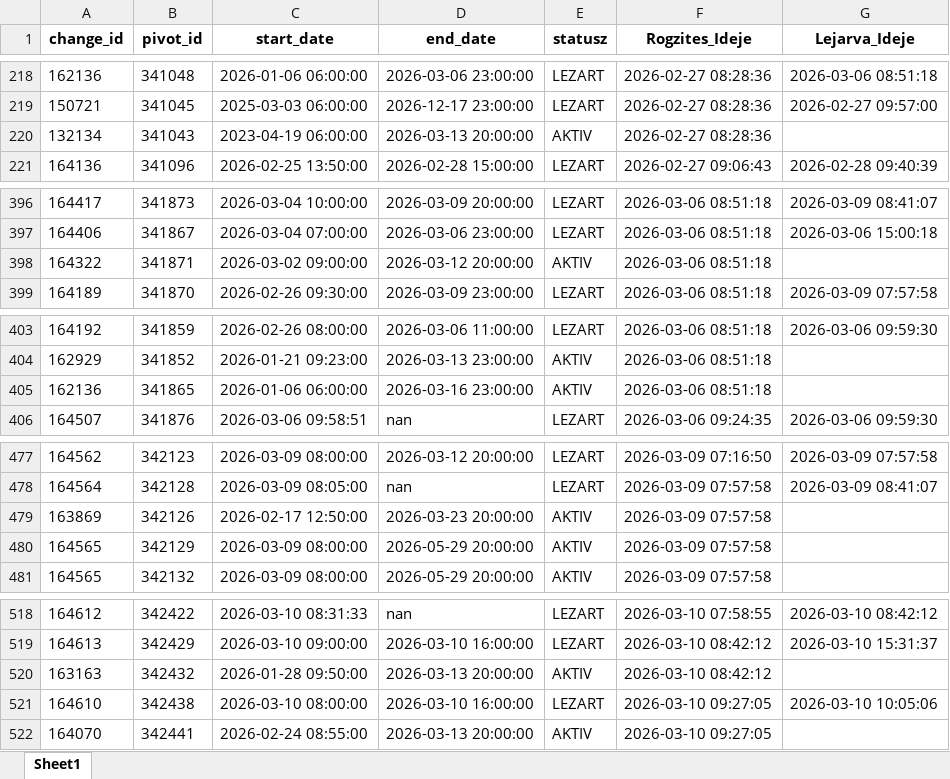
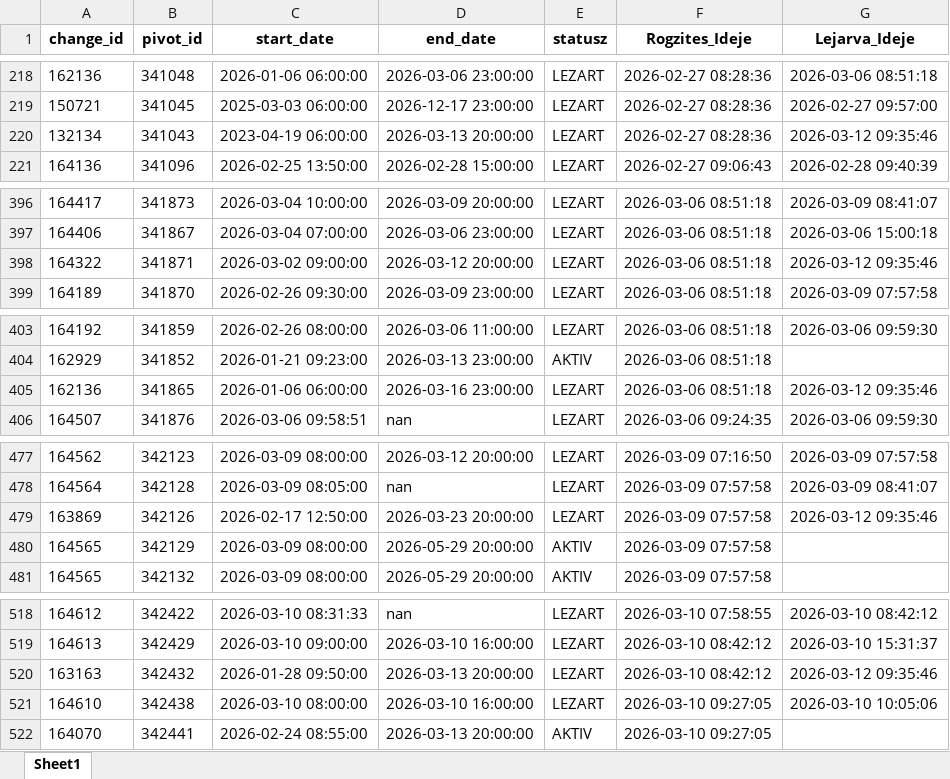
Before and after one commit to zoltanfarkasnemeth/BKK, an Excel workbook: data.xlsx, sheet Sheet1, drawn as a sheet; only a part is shown, gaps mark what is left out; values as stored, in another font and other column widths than the file's, no borders; the diff covers the shown part only; the diff names each change by its address in the sheet, - before the commit and + after, or states it on an @@ line.

```diff
--- a/data.xlsx (sheet Sheet1)
+++ b/data.xlsx (sheet Sheet1)
-E220 (statusz): AKTIV
+E220 (statusz): LEZART
-G220 (Lejarva_Ideje): (empty)
+G220 (Lejarva_Ideje): 2026-03-12 09:35:46
-E398 (statusz): AKTIV
+E398 (statusz): LEZART
-G398 (Lejarva_Ideje): (empty)
+G398 (Lejarva_Ideje): 2026-03-12 09:35:46
-E405 (statusz): AKTIV
+E405 (statusz): LEZART
-G405 (Lejarva_Ideje): (empty)
+G405 (Lejarva_Ideje): 2026-03-12 09:35:46
-E479 (statusz): AKTIV
+E479 (statusz): LEZART
-G479 (Lejarva_Ideje): (empty)
+G479 (Lejarva_Ideje): 2026-03-12 09:35:46
-E520 (statusz): AKTIV
+E520 (statusz): LEZART
-G520 (Lejarva_Ideje): (empty)
+G520 (Lejarva_Ideje): 2026-03-12 09:35:46
```
Also changed, not shown: 11 added rows and 21 edited cells elsewhere in this sheet.
